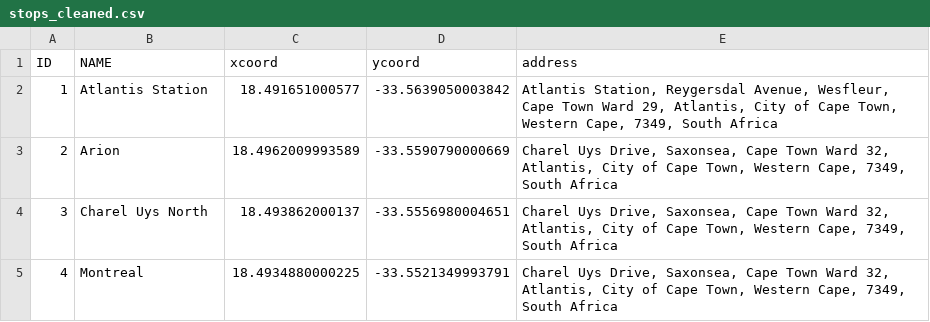
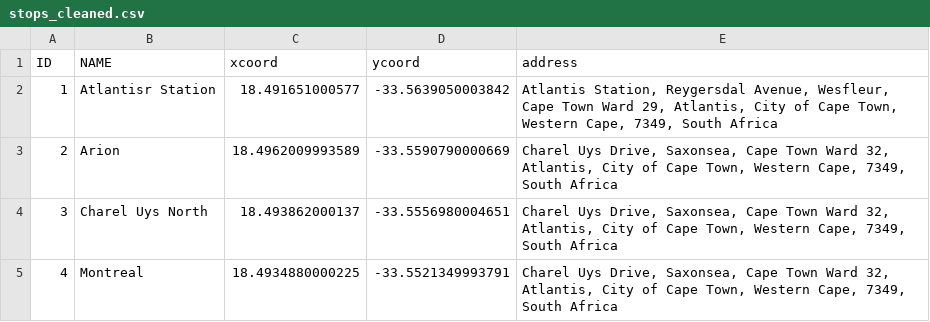
Before and after one commit to Theletsane/PJTPBrotherhood, a CSV file: src/main/resources/CapeTownTransitData/MyCiti_Data/stops_cleaned.csv, drawn as a sheet; only a part is shown.

```diff
--- a/src/main/resources/CapeTownTransitData/MyCiti_Data/stops_cleaned.csv
+++ b/src/main/resources/CapeTownTransitData/MyCiti_Data/stops_cleaned.csv
@@ -1,3 +1,3 @@
 ID,NAME,xcoord,ycoord,address
-1,Atlantis Station,18.491651000577,-33.5639050003842,"Atlantis Station, Reygersdal Avenue, Wesfleur, Cape Town Ward 29, Atlantis, City of Cape Town, Western Cape, 7349, South Africa"
+1,Atlantisr Station,18.491651000577,-33.5639050003842,"Atlantis Station, Reygersdal Avenue, Wesfleur, Cape Town Ward 29, Atlantis, City of Cape Town, Western Cape, 7349, South Africa"
 2,Arion,18.4962009993589,-33.5590790000669,"Charel Uys Drive, Saxonsea, Cape Town Ward 32, Atlantis, City of Cape Town, Western Cape, 7349, South Africa"
```
Also changed, not shown: 3 other files.
